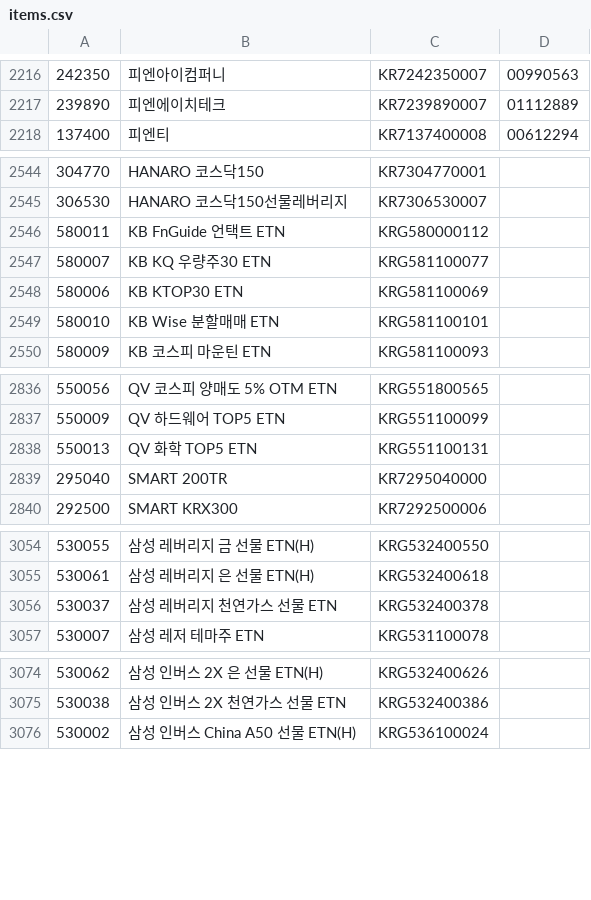
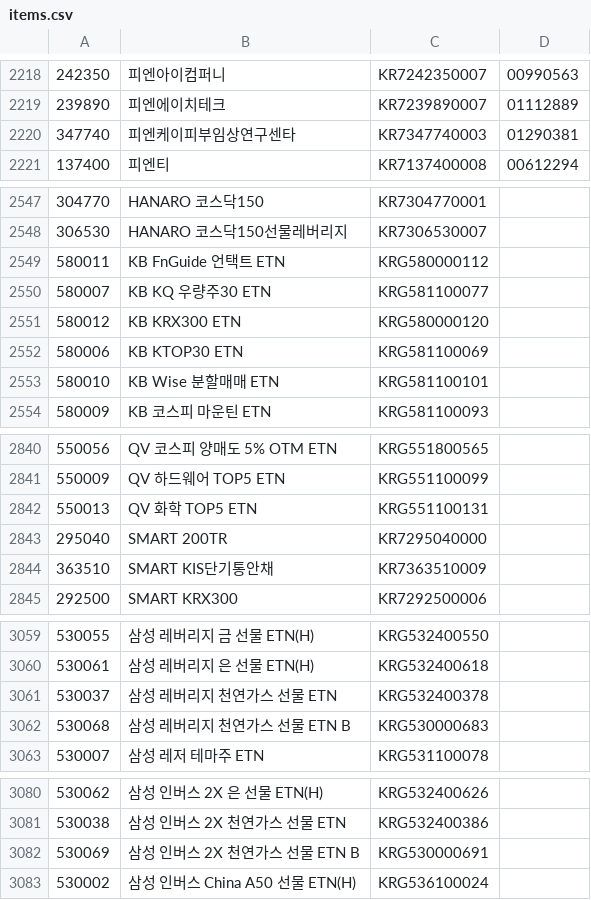
Before and after one commit to contextract/stockdata, a CSV file: list/200916/items.csv (was list/200901/items.csv), drawn as a sheet; only a part is shown, gaps mark what is left out; the diff covers the shown part only.

```diff
--- a/list/200901/items.csv
+++ b/list/200916/items.csv
@@ -2217,2 +2219,3 @@
 239890,피엔에이치테크,KR7239890007,01112889
+347740,피엔케이피부임상연구센타,KR7347740003,01290381
 137400,피엔티,KR7137400008,00612294
@@ -2547,2 +2550,3 @@
 580007,KB KQ 우량주30 ETN,KRG581100077,
+580012,KB KRX300 ETN,KRG580000120,
 580006,KB KTOP30 ETN,KRG581100069,
@@ -2839,2 +2843,3 @@
 295040,SMART 200TR,KR7295040000,
+363510,SMART KIS단기통안채,KR7363510009,
 292500,SMART KRX300,KR7292500006,
@@ -3056,2 +3061,3 @@
 530037,삼성 레버리지 천연가스 선물 ETN,KRG532400378,
+530068,삼성 레버리지 천연가스 선물 ETN B,KRG530000683,
 530007,삼성 레저 테마주 ETN,KRG531100078,
@@ -3075,2 +3081,3 @@
 530038,삼성 인버스 2X 천연가스 선물 ETN,KRG532400386,
+530069,삼성 인버스 2X 천연가스 선물 ETN B,KRG530000691,
 530002,삼성 인버스 China A50 선물 ETN(H),KRG536100024,
```
Also changed, not shown: 6 added rows, 4 removed rows and 1 edited cell elsewhere in this file, list/200916/nasdaq.csv, list/200916/other.csv, 3 other files.
